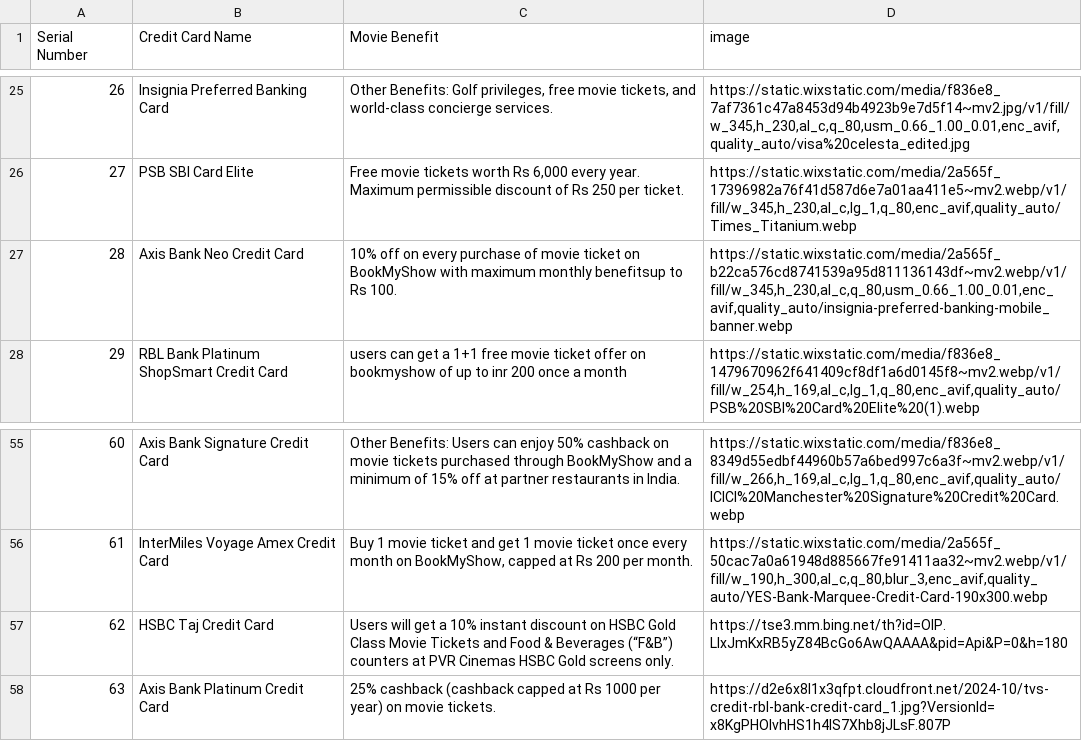
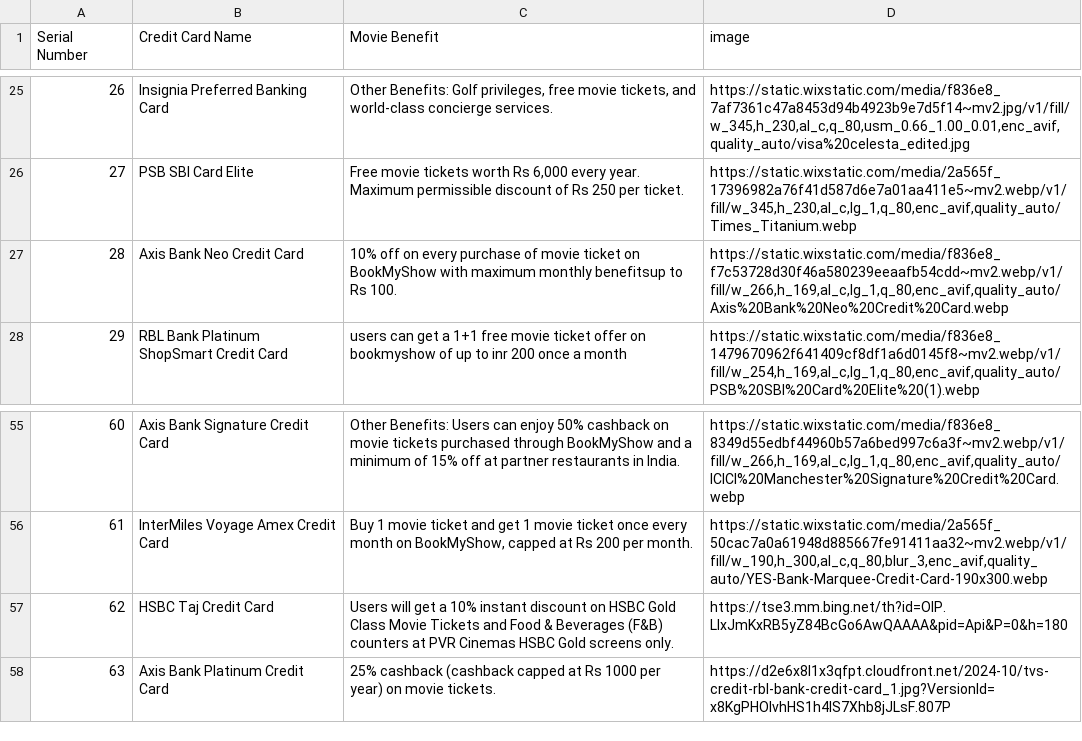
Before and after one commit to Myrupaya/movieee, a CSV file: public/Permanent offers.csv, drawn as a sheet; only a part is shown, gaps mark what is left out; the diff names each change by its address in the sheet, - before the commit and + after, or states it on an @@ line.

Commit message:
Update Permanent offers.csv

```diff
--- a/public/Permanent offers.csv
+++ b/public/Permanent offers.csv
-D27 (image): https://static.wixstatic.com/media/2a565f_b22ca576cd8741539a95d811136143df~mv2.webp/v1/fill/w_345,h_230,al_c,q_80,usm_0.66_1.00_0.01,enc_avif,quality_auto/insignia-preferred-banking-mobile_banner.webp
+D27 (image): https://static.wixstatic.com/media/f836e8_f7c53728d30f46a580239eeaafb54cdd~mv2.webp/v1/fill/w_266,h_169,al_c,lg_1,q_80,enc_avif,quality_auto/Axis%20Bank%20Neo%20Credit%20Card.webp
-C57 (Movie Benefit): …& Beverages (“F&B”) counters at…
+C57 (Movie Benefit): …& Beverages (F&B) counters at…
```
